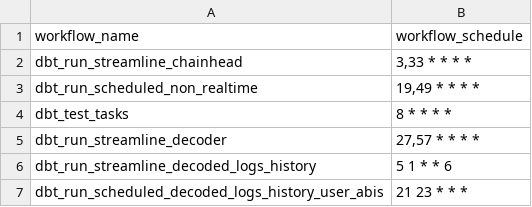
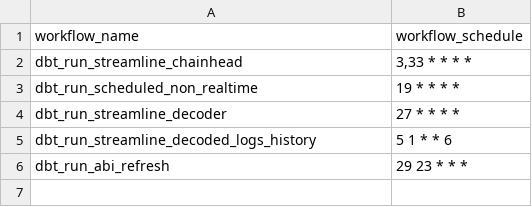
Before and after one commit to FlipsideCrypto/berachain-models, a CSV file: data/github_actions__workflows.csv, drawn as a sheet.

```diff
--- a/data/github_actions__workflows.csv
+++ b/data/github_actions__workflows.csv
@@ -2,6 +2,5 @@ workflow_name,workflow_schedule
 dbt_run_streamline_chainhead,"3,33 * * * *"
-dbt_run_scheduled_non_realtime,"19,49 * * * *"
-dbt_test_tasks,"8 * * * *"
-dbt_run_streamline_decoder,"27,57 * * * *"
+dbt_run_scheduled_non_realtime,"19 * * * *"
+dbt_run_streamline_decoder,"27 * * * *"
 dbt_run_streamline_decoded_logs_history,"5 1 * * 6"
-dbt_run_scheduled_decoded_logs_history_user_abis,"21 23 * * *"
+dbt_run_abi_refresh,"29 23 * * *"
```
Also changed, not shown: 4 other files.
